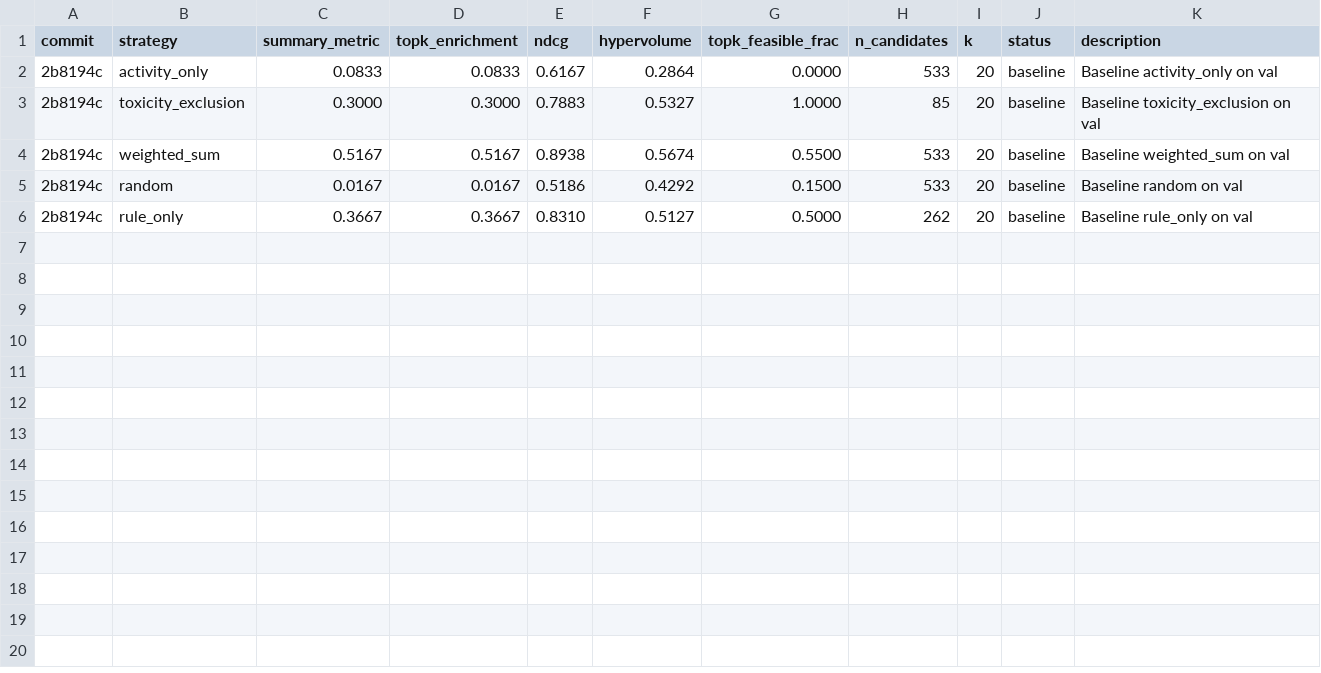
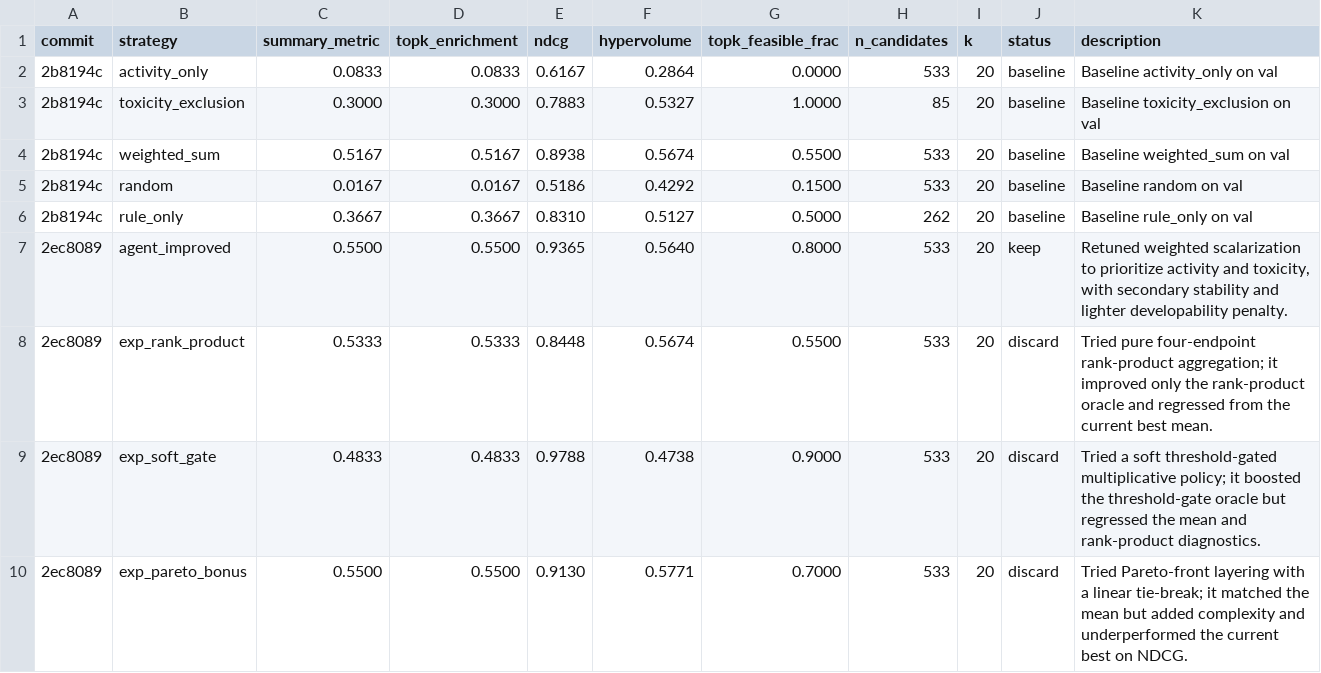
Before and after one commit to ewijaya/autoresearch-developability, a TSV file: results.tsv, drawn as a sheet.

Commit message:
feat: add agent_improved ranking strategy and record experiment results
Add tuned linear scalarization strategy (agent_improved) that prioritizes
activity (0.45) and toxicity (0.40) over stability and developability.
Record results for agent_improved and three discarded experiments
(rank_product, soft_gate, pareto_bonus) in results.tsv.

```diff
--- a/results.tsv
+++ b/results.tsv
@@ -6 +6,5 @@ commit	strategy	summary_metric	topk_enrichment	ndcg	hypervolume	topk_feasible_fr
 2b8194c	rule_only	0.3667	0.3667	0.8310	0.5127	0.5000	262	20	baseline	Baseline rule_only on val
+2ec8089	agent_improved	0.5500	0.5500	0.9365	0.5640	0.8000	533	20	keep	Retuned weighted scalarization to prioritize activity and toxicity, with secondary stability and lighter developability penalty.
+2ec8089	exp_rank_product	0.5333	0.5333	0.8448	0.5674	0.5500	533	20	discard	Tried pure four-endpoint rank-product aggregation; it improved only the rank-product oracle and regressed from the current best mean.
+2ec8089	exp_soft_gate	0.4833	0.4833	0.9788	0.4738	0.9000	533	20	discard	Tried a soft threshold-gated multiplicative policy; it boosted the threshold-gate oracle but regressed the mean and rank-product diagnostics.
+2ec8089	exp_pareto_bonus	0.5500	0.5500	0.9130	0.5771	0.7000	533	20	discard	Tried Pareto-front layering with a linear tie-break; it matched the mean but added complexity and underperformed the current best on NDCG.
```
Also changed, not shown: 1 other file.
